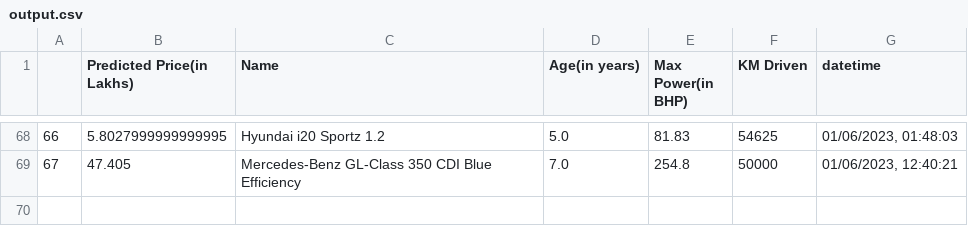
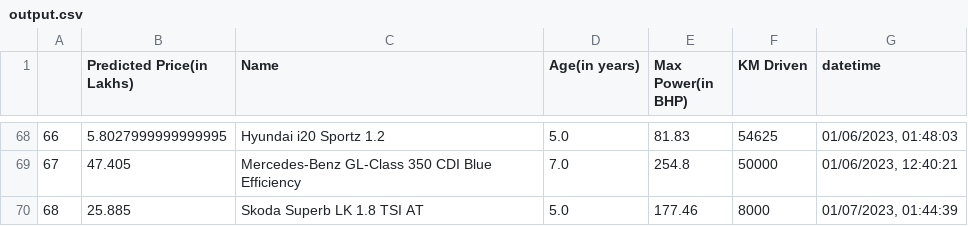
Before and after one commit to ayush-vatsal/Car_Prices-A_Prediction_Service, a CSV file: assets/output.csv, drawn as a sheet; only a part is shown, gaps mark what is left out.

```diff
--- a/assets/output.csv
+++ b/assets/output.csv
@@ -69 +69,2 @@
 67,47.405,Mercedes-Benz GL-Class 350 CDI Blue Efficiency,7.0,254.8,50000,"01/06/2023, 12:40:21"
+68,25.885,Skoda Superb LK 1.8 TSI AT,5.0,177.46,8000,"01/07/2023, 01:44:39"
```
Also changed, not shown: 1 other file.
